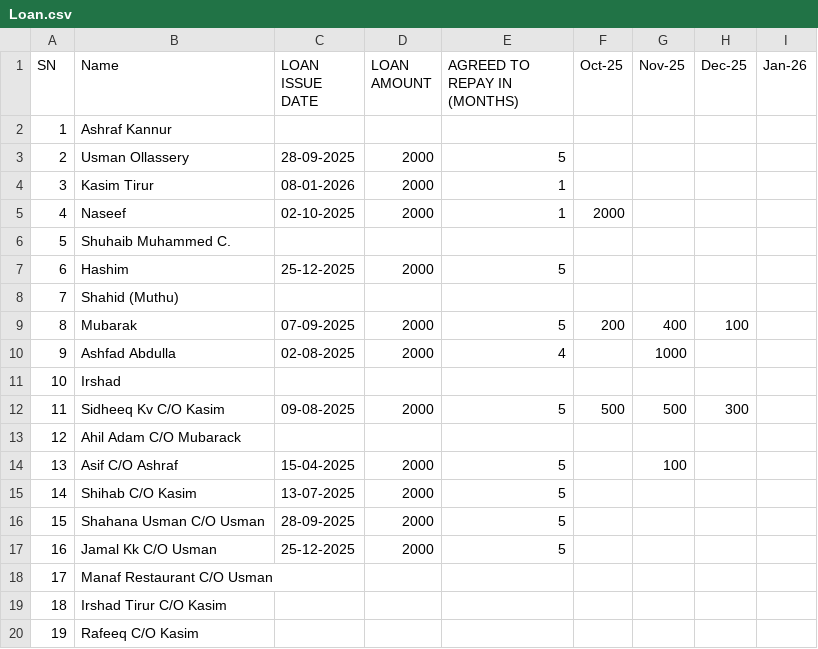
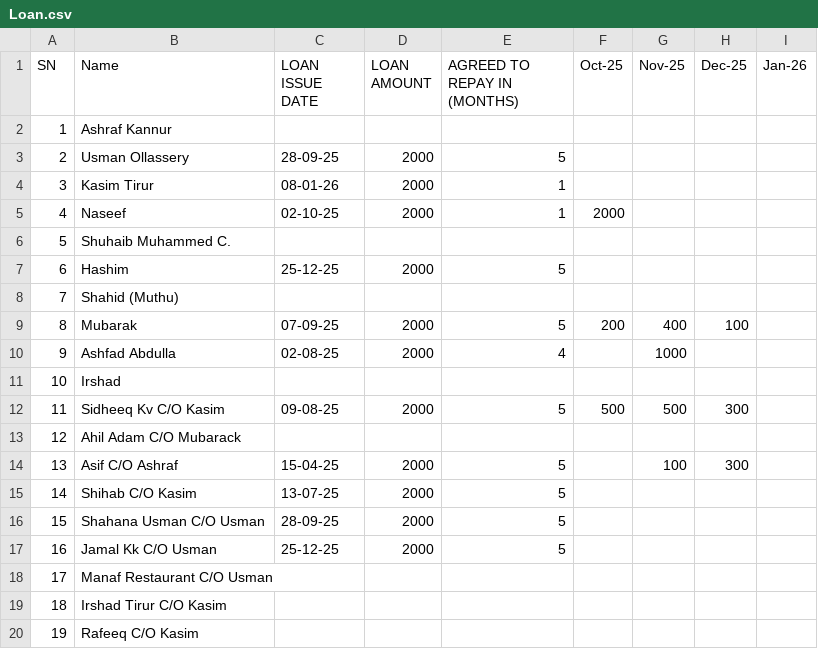
Before and after one commit to inventory-choco/avadhi-nidhi-v2, a CSV file: Loan.csv, drawn as a sheet.

```diff
--- a/Loan.csv
+++ b/Loan.csv
@@ -2,17 +2,17 @@ SN,Name,LOAN ISSUE DATE,LOAN AMOUNT,AGREED TO REPAY IN (MONTHS),Oct-25,Nov-25,De
 1,Ashraf Kannur,,,,,,,
-2,Usman Ollassery,28-09-2025,2000,5,,,,
-3,Kasim Tirur,08-01-2026,2000,1,,,,
-4,Naseef,02-10-2025,2000,1,2000,,,
+2,Usman Ollassery,28-09-25,2000,5,,,,
+3,Kasim Tirur,08-01-26,2000,1,,,,
+4,Naseef,02-10-25,2000,1,2000,,,
 5,Shuhaib Muhammed C.,,,,,,,
-6,Hashim,25-12-2025,2000,5,,,,
+6,Hashim,25-12-25,2000,5,,,,
 7,Shahid (Muthu),,,,,,,
-8,Mubarak,07-09-2025,2000,5,200,400,100,
-9,Ashfad Abdulla,02-08-2025,2000,4,,1000,,
+8,Mubarak,07-09-25,2000,5,200,400,100,
+9,Ashfad Abdulla,02-08-25,2000,4,,1000,,
 10,Irshad,,,,,,,
-11,Sidheeq Kv C/O Kasim,09-08-2025,2000,5,500,500,300,
+11,Sidheeq Kv C/O Kasim,09-08-25,2000,5,500,500,300,
 12,Ahil Adam C/O Mubarack,,,,,,,
-13,Asif C/O Ashraf,15-04-2025,2000,5,,100,,
-14,Shihab C/O Kasim,13-07-2025,2000,5,,,,
-15,Shahana Usman C/O Usman,28-09-2025,2000,5,,,,
-16,Jamal Kk C/O Usman,25-12-2025,2000,5,,,,
+13,Asif C/O Ashraf,15-04-25,2000,5,,100,300,
+14,Shihab C/O Kasim,13-07-25,2000,5,,,,
+15,Shahana Usman C/O Usman,28-09-25,2000,5,,,,
+16,Jamal Kk C/O Usman,25-12-25,2000,5,,,,
 17,Manaf Restaurant C/O Usman,,,,,,,
```
Also changed, not shown: 2026_payments.csv.
